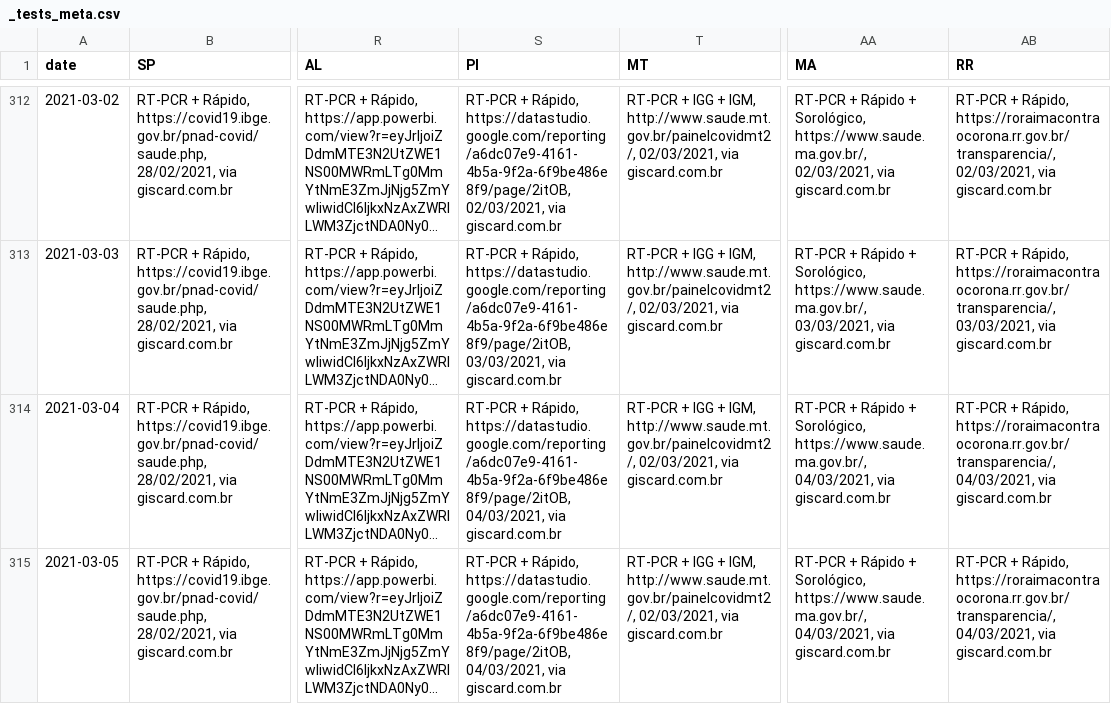
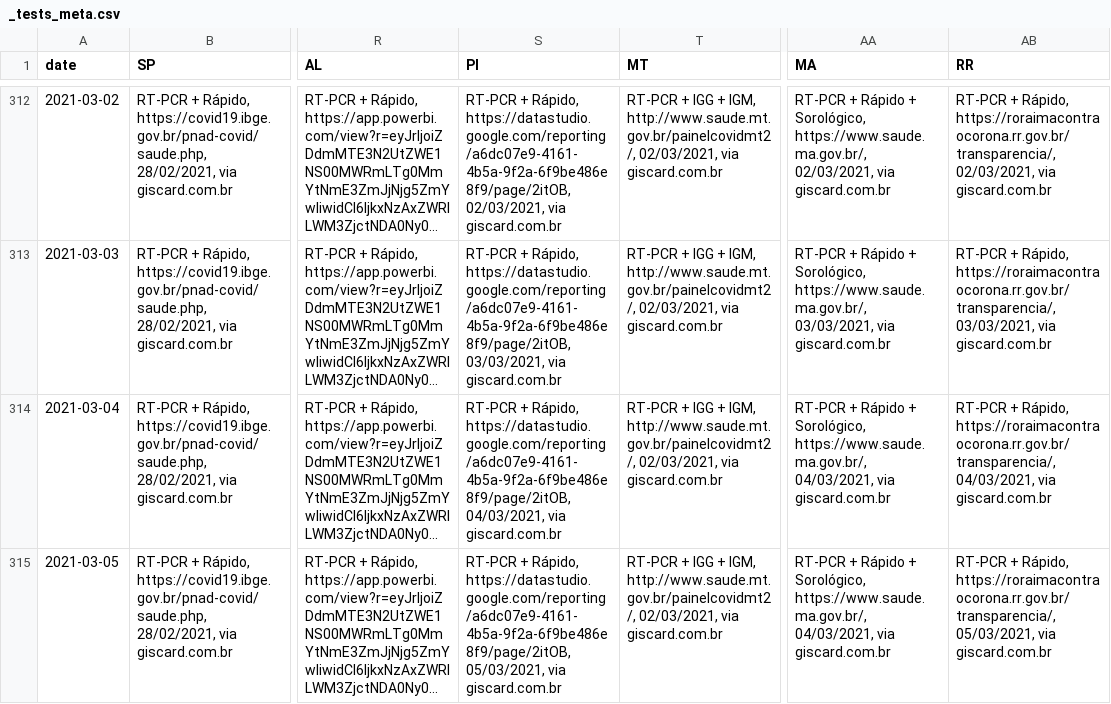
Before and after one commit to spdrio/covid19br, a CSV file: _tests_meta.csv, drawn as a sheet; only a part is shown, gaps mark what is left out; long unchanged cells end in …; the diff names each change by its address in the sheet, - before the commit and + after, or states it on an @@ line.

```diff
--- a/_tests_meta.csv
+++ b/_tests_meta.csv
-S315 (PI): …Rápido, https://datastudio.google.com/reporting/a6dc07e9-4161-4b5a-9f2a-6f9be486e8f9/page/2itOB, 04/03/2021, via giscard.com.br
+S315 (PI): …Rápido, https://datastudio.google.com/reporting/a6dc07e9-4161-4b5a-9f2a-6f9be486e8f9/page/2itOB, 05/03/2021, via giscard.com.br
-AB315 (RR): …Rápido, https://roraimacontraocorona.rr.gov.br/transparencia/, 04/03/2021, via giscard.com.br
+AB315 (RR): …Rápido, https://roraimacontraocorona.rr.gov.br/transparencia/, 05/03/2021, via giscard.com.br
```
Also changed, not shown: cases-brazil-total.csv, 1 other file.
